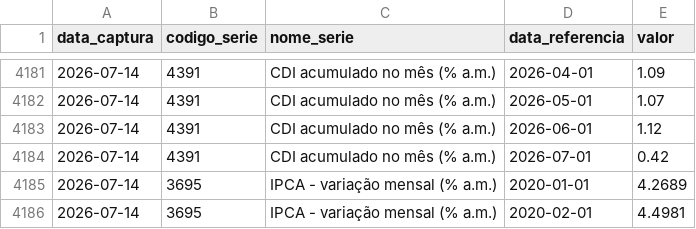
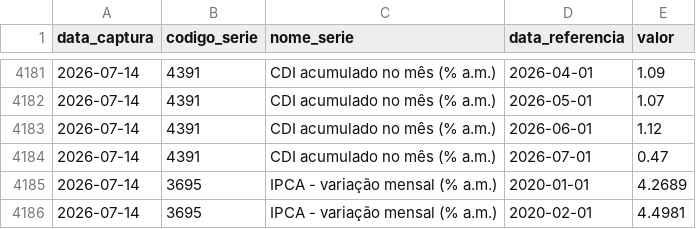
Before and after one commit to PulseDataLabs/PulseFlat, a CSV file: data/bcb_sgs.csv, drawn as a sheet; only a part is shown, gaps mark what is left out.

```diff
--- a/data/bcb_sgs.csv
+++ b/data/bcb_sgs.csv
@@ -4183,3 +4183,3 @@ data_captura,codigo_serie,nome_serie,data_referencia,valor
 2026-07-14,4391,CDI acumulado no mês (% a.m.),2026-06-01,1.12
-2026-07-14,4391,CDI acumulado no mês (% a.m.),2026-07-01,0.42
+2026-07-14,4391,CDI acumulado no mês (% a.m.),2026-07-01,0.47
 2026-07-14,3695,IPCA - variação mensal (% a.m.),2020-01-01,4.2689
```
Also changed, not shown: data/anbima_ima_completo.csv, data/consolidated.csv, 21 other files.
